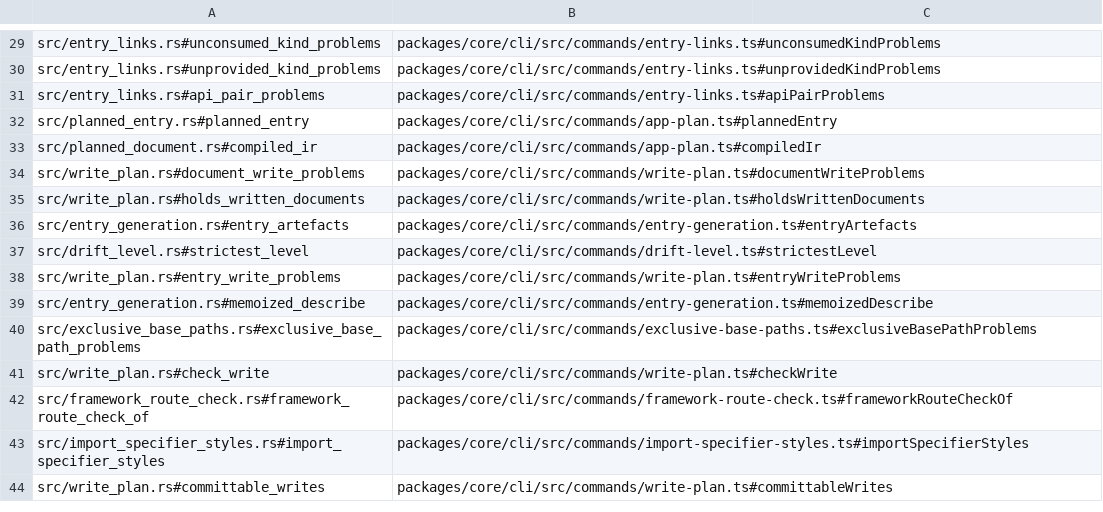
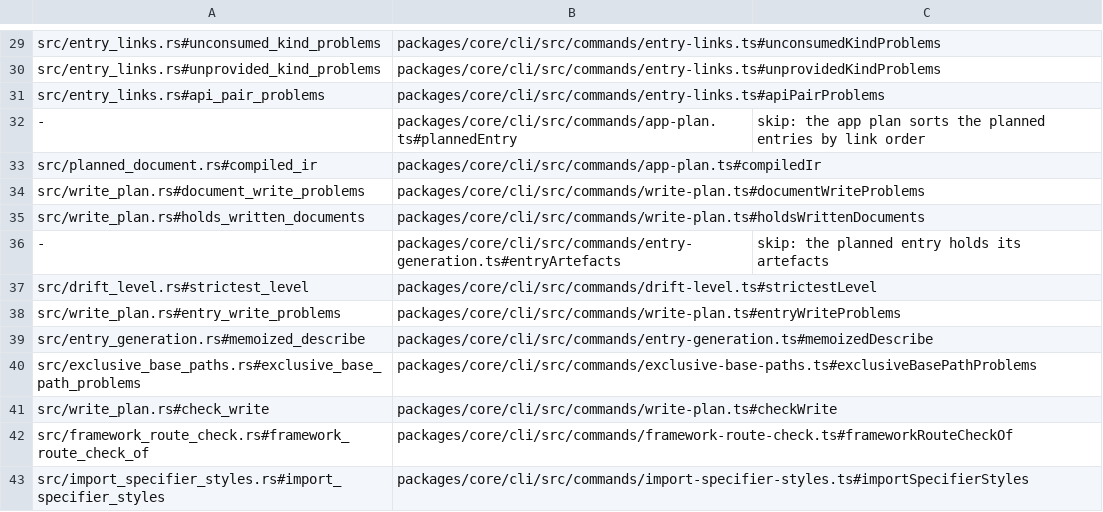
Before and after one commit to jubasse/seampact, a TSV file: crates/generate/trace.tsv, drawn as a sheet; only a part is shown, gaps mark what is left out; the shorter side is filled out with more unchanged rows.

```diff
--- a/crates/generate/trace.tsv
+++ b/crates/generate/trace.tsv
@@ -31,3 +31,3 @@ src/entry_links.rs#unprovided_kind_problems	packages/core/cli/src/commands/entry
 src/entry_links.rs#api_pair_problems	packages/core/cli/src/commands/entry-links.ts#apiPairProblems
-src/planned_entry.rs#planned_entry	packages/core/cli/src/commands/app-plan.ts#plannedEntry
+-	packages/core/cli/src/commands/app-plan.ts#plannedEntry	skip: the app plan sorts the planned entries by link order
 src/planned_document.rs#compiled_ir	packages/core/cli/src/commands/app-plan.ts#compiledIr
@@ -35,3 +35,3 @@ src/write_plan.rs#document_write_problems	packages/core/cli/src/commands/write-p
 src/write_plan.rs#holds_written_documents	packages/core/cli/src/commands/write-plan.ts#holdsWrittenDocuments
-src/entry_generation.rs#entry_artefacts	packages/core/cli/src/commands/entry-generation.ts#entryArtefacts
+-	packages/core/cli/src/commands/entry-generation.ts#entryArtefacts	skip: the planned entry holds its artefacts
 src/drift_level.rs#strictest_level	packages/core/cli/src/commands/drift-level.ts#strictestLevel
```
Also changed, not shown: crates/cli-config/trace.tsv, crates/cli/trace.tsv, 44 other files.
